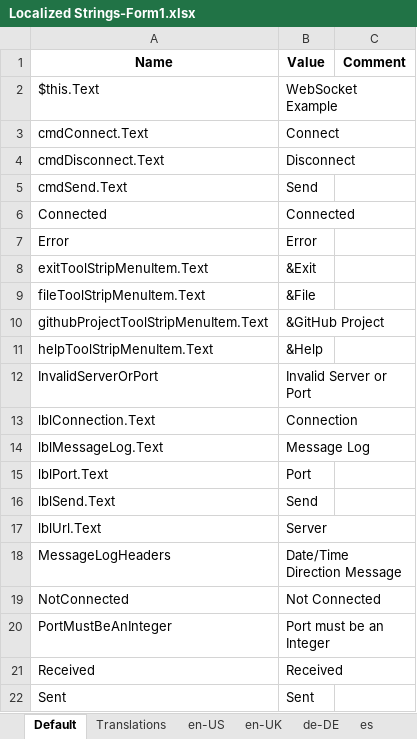
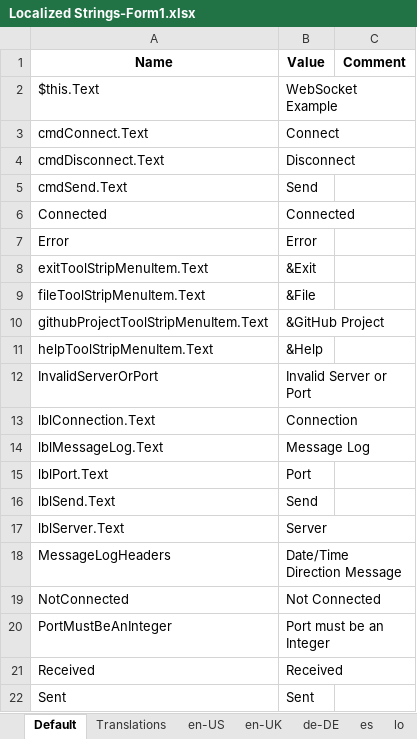
Before and after one commit to richteel/WebSocketExample, an Excel workbook: Frontend/Localized Strings-Form1.xlsx, sheet Default, drawn as a sheet; values as stored, in another font and other column widths than the file's, no borders; the diff names each change by its address in the sheet, - before the commit and + after, or states it on an @@ line.

```diff
--- a/Frontend/Localized Strings-Form1.xlsx (sheet Default)
+++ b/Frontend/Localized Strings-Form1.xlsx (sheet Default)
+sheet tab: lo
-A17 (Name): lblUrl.Text
+A17 (Name): lblServer.Text
```
Also changed, not shown: sheet Translations, sheet en-US, sheet en-UK, sheet es, sheet de-DE, Frontend/Localized Strings-WsClient.xlsx, 9 other files.
